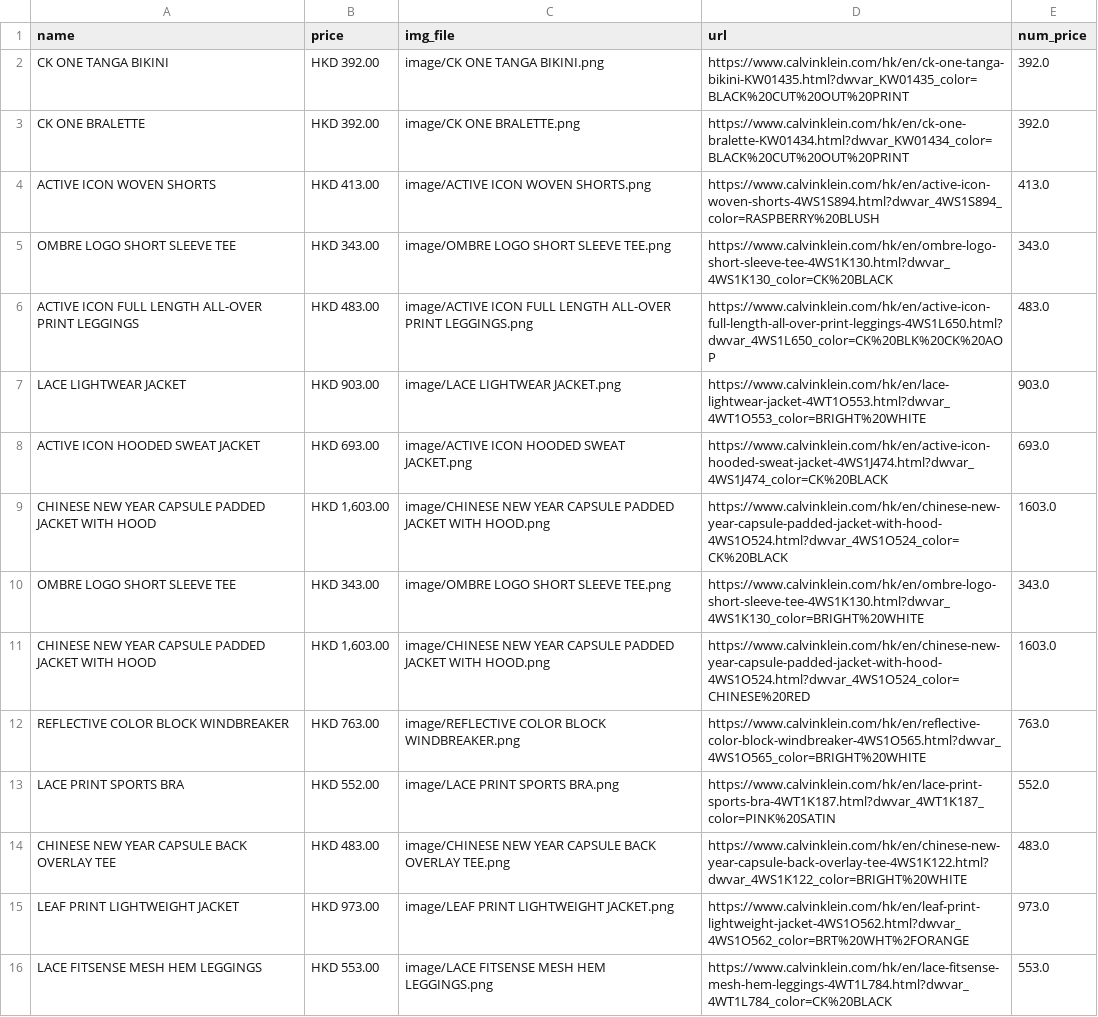
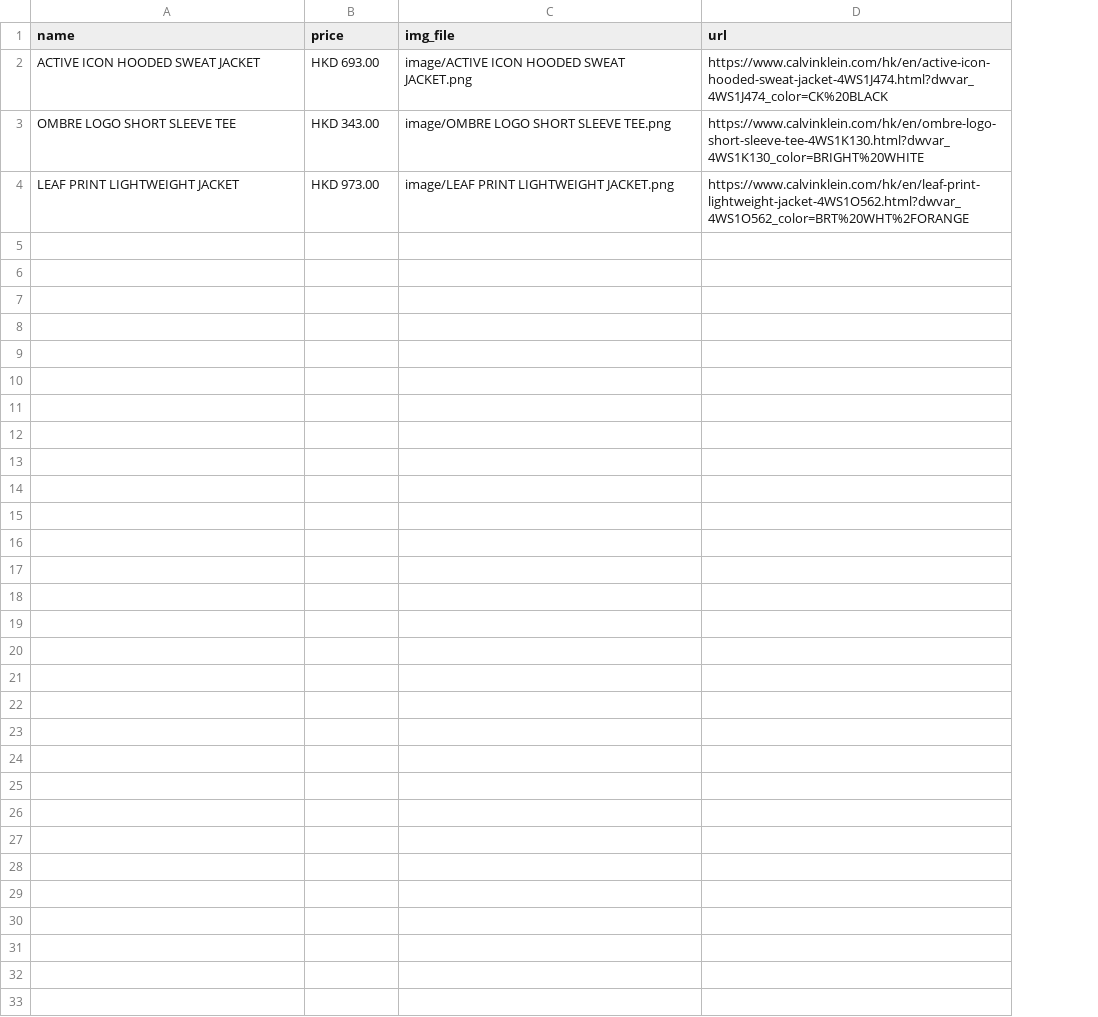
Before and after one commit to yatfungleung/amazon-fashion-recommendation, a CSV file: data/activewear.csv, drawn as a sheet; the diff names each change by its address in the sheet, - before the commit and + after, or states it on an @@ line.

```diff
--- a/data/activewear.csv
+++ b/data/activewear.csv
-column E (num_price), row 8: 693.0; row 10: 343.0; row 15: 973.0
-row 2: CK ONE TANGA BIKINI | HKD 392.00 | image/CK ONE TANGA BIKINI.png | https://www.calvinklein.com/hk/en/ck-one-tanga-bikini-KW01435.html?dwvar_KW01435_color=BLACK%20CUT%20OUT%20PRINT | 392.0
-row 3: CK ONE BRALETTE | HKD 392.00 | image/CK ONE BRALETTE.png | https://www.calvinklein.com/hk/en/ck-one-bralette-KW01434.html?dwvar_KW01434_color=BLACK%20CUT%20OUT%20PRINT | 392.0
-row 4: ACTIVE ICON WOVEN SHORTS | HKD 413.00 | image/ACTIVE ICON WOVEN SHORTS.png | https://www.calvinklein.com/hk/en/active-icon-woven-shorts-4WS1S894.html?dwvar_4WS1S894_color=RASPBERRY%20BLUSH | 413.0
-row 5: OMBRE LOGO SHORT SLEEVE TEE | HKD 343.00 | image/OMBRE LOGO SHORT SLEEVE TEE.png | https://www.calvinklein.com/hk/en/ombre-logo-short-sleeve-tee-4WS1K130.html?dwvar_4WS1K130_color=CK%20BLACK | 343.0
-row 6: ACTIVE ICON FULL LENGTH ALL-OVER PRINT LEGGINGS | HKD 483.00 | image/ACTIVE ICON FULL LENGTH ALL-OVER PRINT LEGGINGS.png | https://www.calvinklein.com/hk/en/active-icon-full-length-all-over-print-leggings-4WS1L650.html?dwvar_4WS1L650_color=CK%20BLK%20CK%20AOP | 483.0
-row 7: LACE LIGHTWEAR JACKET | HKD 903.00 | image/LACE LIGHTWEAR JACKET.png | https://www.calvinklein.com/hk/en/lace-lightwear-jacket-4WT1O553.html?dwvar_4WT1O553_color=BRIGHT%20WHITE | 903.0
-row 9: CHINESE NEW YEAR CAPSULE PADDED JACKET WITH HOOD | HKD 1,603.00 | image/CHINESE NEW YEAR CAPSULE PADDED JACKET WITH HOOD.png | https://www.calvinklein.com/hk/en/chinese-new-year-capsule-padded-jacket-with-hood-4WS1O524.html?dwvar_4WS1O524_color=CK%20BLACK | 1603.0
-row 11: CHINESE NEW YEAR CAPSULE PADDED JACKET WITH HOOD | HKD 1,603.00 | image/CHINESE NEW YEAR CAPSULE PADDED JACKET WITH HOOD.png | https://www.calvinklein.com/hk/en/chinese-new-year-capsule-padded-jacket-with-hood-4WS1O524.html?dwvar_4WS1O524_color=CHINESE%20RED | 1603.0
-row 12: REFLECTIVE COLOR BLOCK WINDBREAKER | HKD 763.00 | image/REFLECTIVE COLOR BLOCK WINDBREAKER.png | https://www.calvinklein.com/hk/en/reflective-color-block-windbreaker-4WS1O565.html?dwvar_4WS1O565_color=BRIGHT%20WHITE | 763.0
-row 13: LACE PRINT SPORTS BRA | HKD 552.00 | image/LACE PRINT SPORTS BRA.png | https://www.calvinklein.com/hk/en/lace-print-sports-bra-4WT1K187.html?dwvar_4WT1K187_color=PINK%20SATIN | 552.0
-row 14: CHINESE NEW YEAR CAPSULE BACK OVERLAY TEE | HKD 483.00 | image/CHINESE NEW YEAR CAPSULE BACK OVERLAY TEE.png | https://www.calvinklein.com/hk/en/chinese-new-year-capsule-back-overlay-tee-4WS1K122.html?dwvar_4WS1K122_color=BRIGHT%20WHITE | 483.0
-row 16: LACE FITSENSE MESH HEM LEGGINGS | HKD 553.00 | image/LACE FITSENSE MESH HEM LEGGINGS.png | https://www.calvinklein.com/hk/en/lace-fitsense-mesh-hem-leggings-4WT1L784.html?dwvar_4WT1L784_color=CK%20BLACK | 553.0
```
Also changed, not shown: data/jackets.csv, data/sweatshirts-hoodies.csv, 5 other files.
